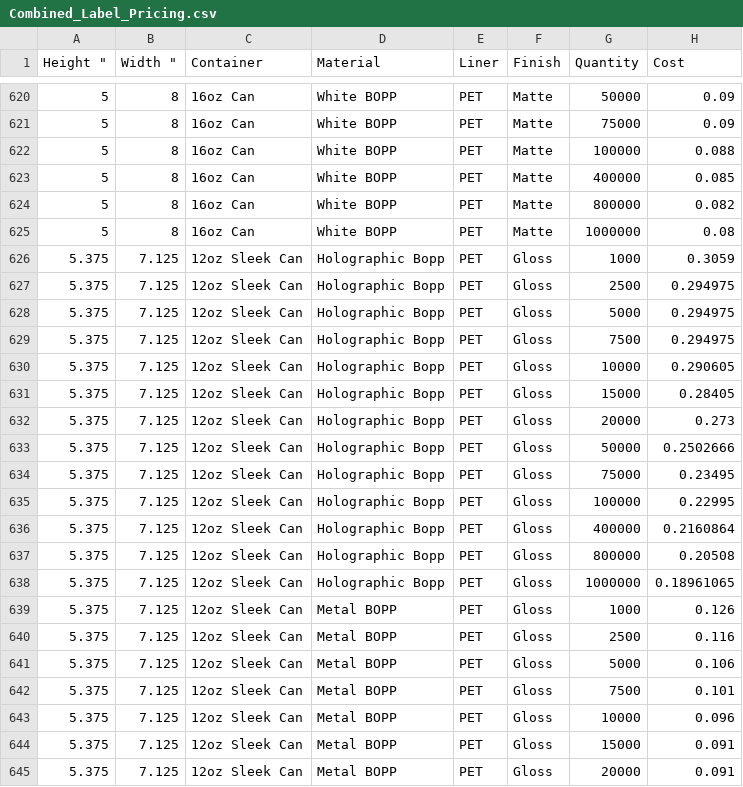
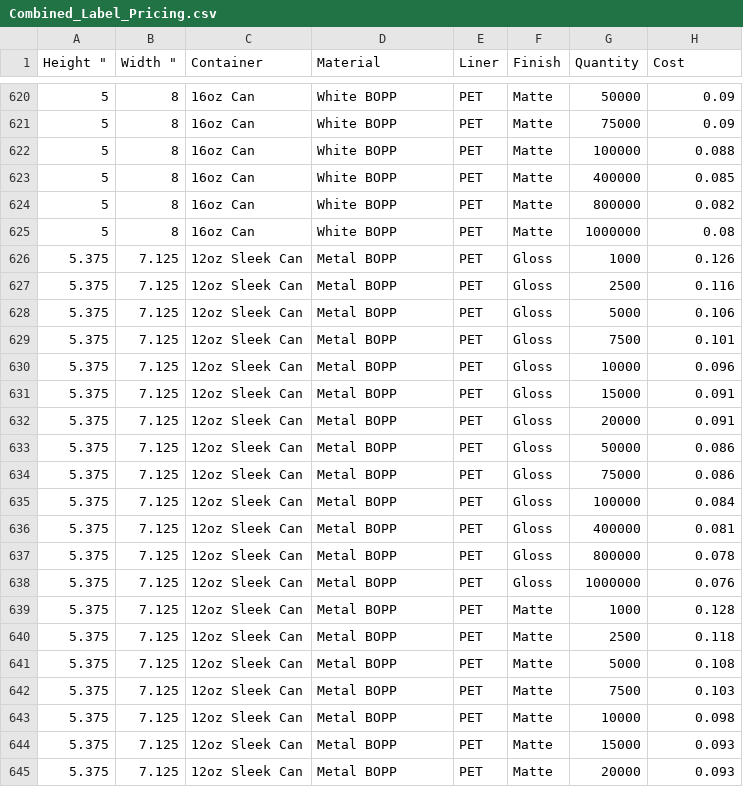
Before and after one commit to essentialpack/essentialcraft-data, a CSV file: Combined_Label_Pricing.csv, drawn as a sheet; only a part is shown, gaps mark what is left out; the shorter side is filled out with more unchanged rows; the diff names each change by its address in the sheet, - before the commit and + after, or states it on an @@ line.

Commit message:
Add files via upload

```diff
--- a/Combined_Label_Pricing.csv
+++ b/Combined_Label_Pricing.csv
-row 626: 5.375 | 7.125 | 12oz Sleek Can | Holographic Bopp | PET | Gloss | 1000 | 0.3059
-row 627: 5.375 | 7.125 | 12oz Sleek Can | Holographic Bopp | PET | Gloss | 2500 | 0.294975
-row 628: 5.375 | 7.125 | 12oz Sleek Can | Holographic Bopp | PET | Gloss | 5000 | 0.294975
-row 629: 5.375 | 7.125 | 12oz Sleek Can | Holographic Bopp | PET | Gloss | 7500 | 0.294975
-row 630: 5.375 | 7.125 | 12oz Sleek Can | Holographic Bopp | PET | Gloss | 10000 | 0.290605
-row 631: 5.375 | 7.125 | 12oz Sleek Can | Holographic Bopp | PET | Gloss | 15000 | 0.28405
-row 632: 5.375 | 7.125 | 12oz Sleek Can | Holographic Bopp | PET | Gloss | 20000 | 0.273
-row 633: 5.375 | 7.125 | 12oz Sleek Can | Holographic Bopp | PET | Gloss | 50000 | 0.2502666
-row 634: 5.375 | 7.125 | 12oz Sleek Can | Holographic Bopp | PET | Gloss | 75000 | 0.23495
-row 635: 5.375 | 7.125 | 12oz Sleek Can | Holographic Bopp | PET | Gloss | 100000 | 0.22995
-row 636: 5.375 | 7.125 | 12oz Sleek Can | Holographic Bopp | PET | Gloss | 400000 | 0.2160864
-row 637: 5.375 | 7.125 | 12oz Sleek Can | Holographic Bopp | PET | Gloss | 800000 | 0.20508
-row 638: 5.375 | 7.125 | 12oz Sleek Can | Holographic Bopp | PET | Gloss | 1000000 | 0.18961065
```
